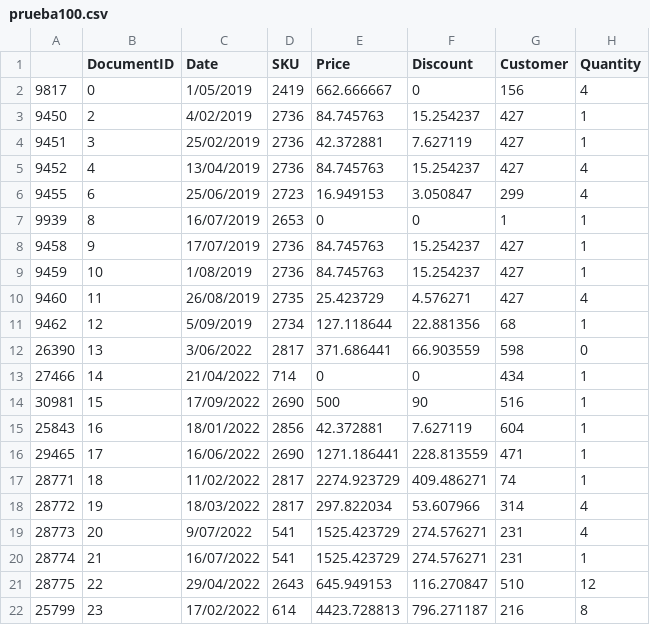
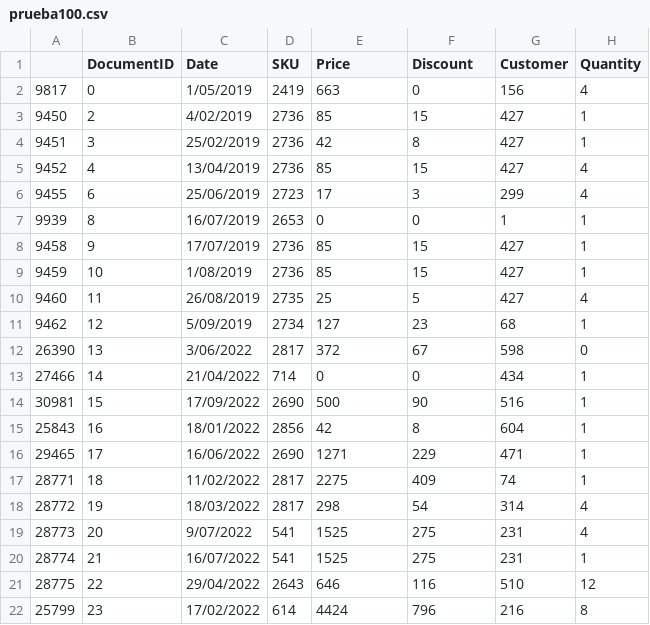
Before and after one commit to HarlopFlores2/Proyecto-1-BD2-, a CSV file: prueba100.csv, drawn as a sheet; only a part is shown; the diff covers the shown part only.

```diff
--- a/prueba100.csv
+++ b/prueba100.csv
@@ -1,22 +1,22 @@
 ;DocumentID;Date;SKU;Price;Discount;Customer;Quantity
-9817;0;1/05/2019;2419;662.666667;0;156;4
-9450;2;4/02/2019;2736;84.745763;15.254237;427;1
-9451;3;25/02/2019;2736;42.372881;7.627119;427;1
-9452;4;13/04/2019;2736;84.745763;15.254237;427;4
-9455;6;25/06/2019;2723;16.949153;3.050847;299;4
+9817;0;1/05/2019;2419;663;0;156;4
+9450;2;4/02/2019;2736;85;15;427;1
+9451;3;25/02/2019;2736;42;8;427;1
+9452;4;13/04/2019;2736;85;15;427;4
+9455;6;25/06/2019;2723;17;3;299;4
 9939;8;16/07/2019;2653;0;0;1;1
-9458;9;17/07/2019;2736;84.745763;15.254237;427;1
-9459;10;1/08/2019;2736;84.745763;15.254237;427;1
-9460;11;26/08/2019;2735;25.423729;4.576271;427;4
-9462;12;5/09/2019;2734;127.118644;22.881356;68;1
-26390;13;3/06/2022;2817;371.686441;66.903559;598;0
+9458;9;17/07/2019;2736;85;15;427;1
+9459;10;1/08/2019;2736;85;15;427;1
+9460;11;26/08/2019;2735;25;5;427;4
+9462;12;5/09/2019;2734;127;23;68;1
+26390;13;3/06/2022;2817;372;67;598;0
 27466;14;21/04/2022;714;0;0;434;1
 30981;15;17/09/2022;2690;500;90;516;1
-25843;16;18/01/2022;2856;42.372881;7.627119;604;1
-29465;17;16/06/2022;2690;1271.186441;228.813559;471;1
-28771;18;11/02/2022;2817;2274.923729;409.486271;74;1
-28772;19;18/03/2022;2817;297.822034;53.607966;314;4
-28773;20;9/07/2022;541;1525.423729;274.576271;231;4
-28774;21;16/07/2022;541;1525.423729;274.576271;231;1
-28775;22;29/04/2022;2643;645.949153;116.270847;510;12
-25799;23;17/02/2022;614;4423.728813;796.271187;216;8
+25843;16;18/01/2022;2856;42;8;604;1
+29465;17;16/06/2022;2690;1271;229;471;1
+28771;18;11/02/2022;2817;2275;409;74;1
+28772;19;18/03/2022;2817;298;54;314;4
+28773;20;9/07/2022;541;1525;275;231;4
+28774;21;16/07/2022;541;1525;275;231;1
+28775;22;29/04/2022;2643;646;116;510;12
+25799;23;17/02/2022;614;4424;796;216;8
```
Also changed, not shown: 42 edited cells elsewhere in this file, prueba1000.csv, 1 other file.
